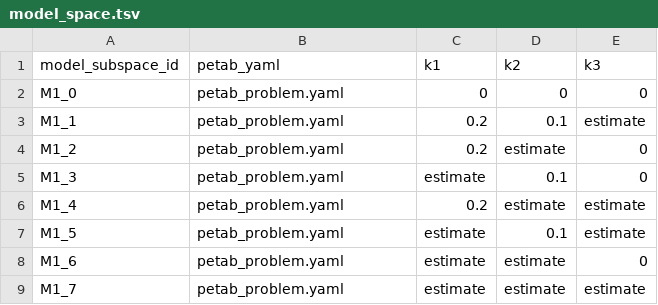
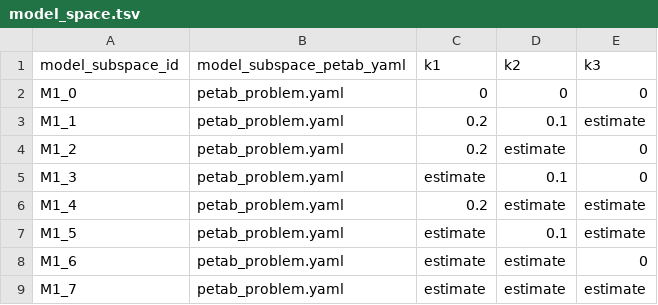
Before and after one commit to PEtab-dev/petab_select, a TSV file: doc/examples/model_selection/model_space.tsv, drawn as a sheet.

Commit message:
remove unused constant, update doc example

```diff
--- a/doc/examples/model_selection/model_space.tsv
+++ b/doc/examples/model_selection/model_space.tsv
@@ -1,2 +1,2 @@
-model_subspace_id	petab_yaml	k1	k2	k3
+model_subspace_id	model_subspace_petab_yaml	k1	k2	k3
 M1_0	petab_problem.yaml	0	0	0
```
Also changed, not shown: 1 other file.
